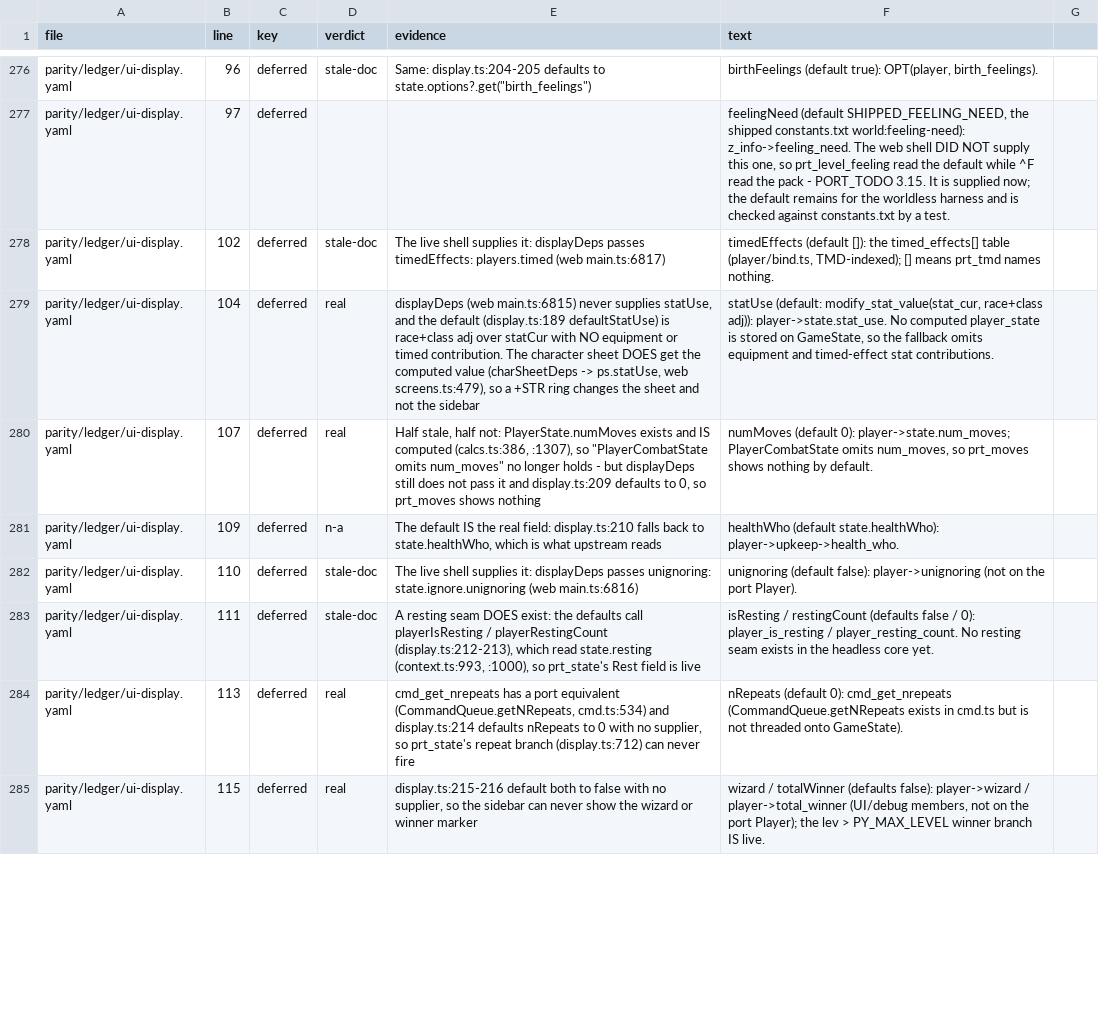
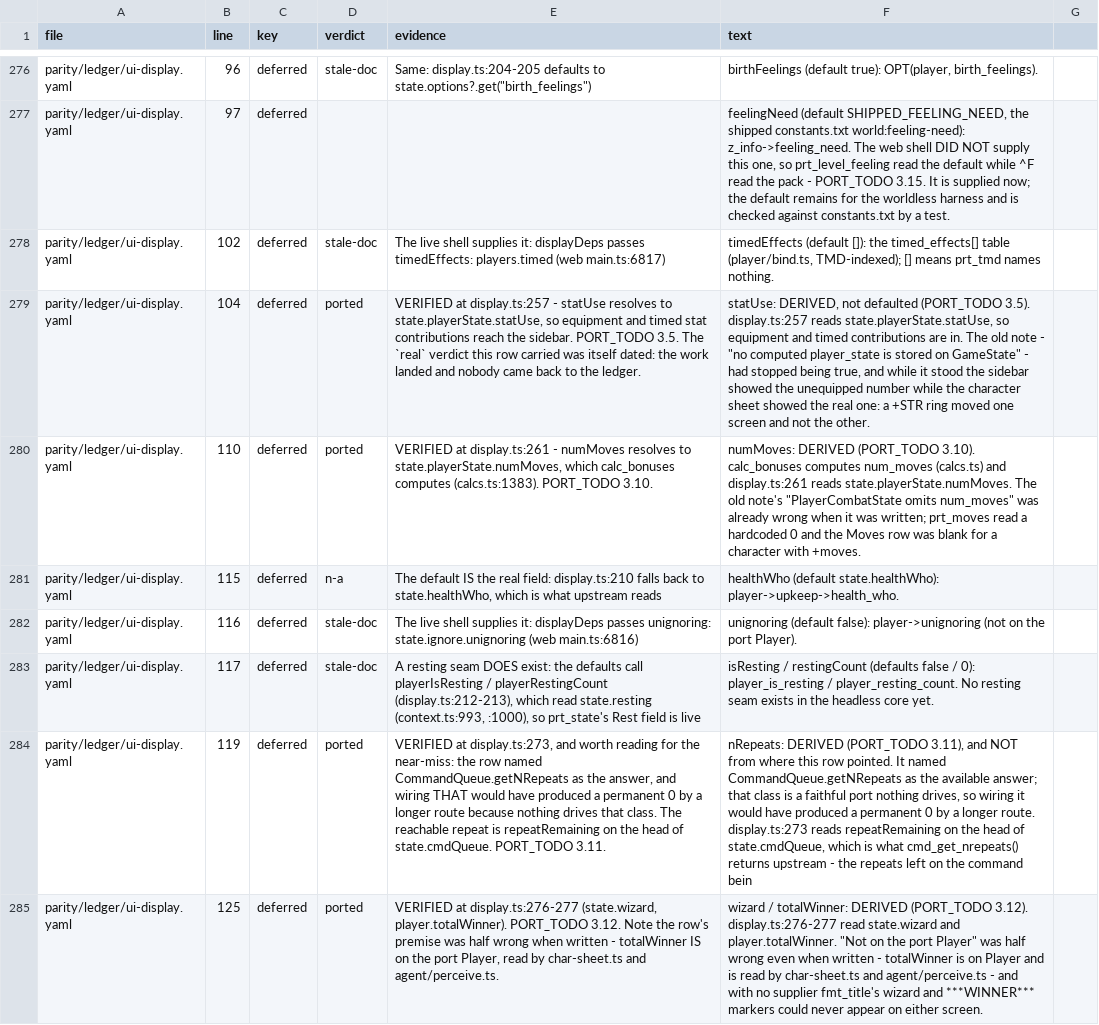
Before and after one commit to neostryder/neo-angband, a TSV file: parity/reports/ledger-deferred-items.tsv, drawn as a sheet; only a part is shown, gaps mark what is left out; the diff covers the shown part only; the diff names each change by its address in the sheet, - before the commit and + after, or states it on an @@ line.

```diff
--- a/parity/reports/ledger-deferred-items.tsv
+++ b/parity/reports/ledger-deferred-items.tsv
-D279:D280 (verdict): real
+D279:D280 (verdict): ported
-E279 (evidence): displayDeps (web main.ts:6815) never supplies statUse, and the default (display.ts:189 defaultStatUse) is race+class adj over statCur with NO equipment or timed contribution. The character sheet DOES get the computed value (charSheetDeps -> ps.statUse, web screens.ts:479), so a +STR ring changes the sheet and not the sidebar
+E279 (evidence): VERIFIED at display.ts:257 - statUse resolves to state.playerState.statUse, so equipment and timed stat contributions reach the sidebar. PORT_TODO 3.5. The `real` verdict this row carried was itself dated: the work landed and nobody came back to the ledger.
-F279 (text): statUse (default: modify_stat_value(stat_cur, race+class adj)): player->state.stat_use. No computed player_state is stored on GameState, so the fallback omits equipment and timed-effect stat contributions.
+F279 (text): statUse: DERIVED, not defaulted (PORT_TODO 3.5). display.ts:257 reads state.playerState.statUse, so equipment and timed contributions are in. The old note - "no computed player_state is stored on GameState" - had stopped being true, and while it stood the sidebar showed the unequipped number while the character sheet showed the real one: a +STR ring moved one screen and not the other.
-B280 (line): 107
+B280 (line): 110
-E280 (evidence): Half stale, half not: PlayerState.numMoves exists and IS computed (calcs.ts:386, :1307), so "PlayerCombatState omits num_moves" no longer holds - but displayDeps still does not pass it and display.ts:209 defaults to 0, so prt_moves shows nothing
+E280 (evidence): VERIFIED at display.ts:261 - numMoves resolves to state.playerState.numMoves, which calc_bonuses computes (calcs.ts:1383). PORT_TODO 3.10.
-F280 (text): numMoves (default 0): player->state.num_moves; PlayerCombatState omits num_moves, so prt_moves shows nothing by default.
+F280 (text): numMoves: DERIVED (PORT_TODO 3.10). calc_bonuses computes num_moves (calcs.ts) and display.ts:261 reads state.playerState.numMoves. The old note's "PlayerCombatState omits num_moves" was already wrong when it was written; prt_moves read a hardcoded 0 and the Moves row was blank for a character with +moves.
-B281 (line): 109
+B281 (line): 115
-B282 (line): 110
+B282 (line): 116
-B283 (line): 111
+B283 (line): 117
-B284 (line): 113
+B284 (line): 119
-D284:D285 (verdict): real
+D284:D285 (verdict): ported
-E284 (evidence): cmd_get_nrepeats has a port equivalent (CommandQueue.getNRepeats, cmd.ts:534) and display.ts:214 defaults nRepeats to 0 with no supplier, so prt_state's repeat branch (display.ts:712) can never fire
+E284 (evidence): VERIFIED at display.ts:273, and worth reading for the near-miss: the row named CommandQueue.getNRepeats as the answer, and wiring THAT would have produced a permanent 0 by a longer route because nothing drives that class. The reachable repeat is repeatRemaining on the head of state.cmdQueue. PORT_TODO 3.11.
-F284 (text): nRepeats (default 0): cmd_get_nrepeats (CommandQueue.getNRepeats exists in cmd.ts but is not threaded onto GameState).
+F284 (text): nRepeats: DERIVED (PORT_TODO 3.11), and NOT from where this row pointed. It named CommandQueue.getNRepeats as the available answer; that class is a faithful port nothing drives, so wiring it would have produced a permanent 0 by a longer route. display.ts:273 reads repeatRemaining on the head of state.cmdQueue, which is what cmd_get_nrepeats() returns upstream - the repeats left on the command bein
-B285 (line): 115
+B285 (line): 125
-E285 (evidence): display.ts:215-216 default both to false with no supplier, so the sidebar can never show the wizard or winner marker
+E285 (evidence): VERIFIED at display.ts:276-277 (state.wizard, player.totalWinner). PORT_TODO 3.12. Note the row's premise was half wrong when written - totalWinner IS on the port Player, read by char-sheet.ts and agent/perceive.ts.
-F285 (text): wizard / totalWinner (defaults false): player->wizard / player->total_winner (UI/debug members, not on the port Player); the lev > PY_MAX_LEVEL winner branch IS live.
+F285 (text): wizard / totalWinner: DERIVED (PORT_TODO 3.12). display.ts:276-277 read state.wizard and player.totalWinner. "Not on the port Player" was half wrong even when written - totalWinner is on Player and is read by char-sheet.ts and agent/perceive.ts - and with no supplier fmt_title's wizard and ***WINNER*** markers could never appear on either screen.
```
Also changed, not shown: 2 removed rows and 44 edited cells elsewhere in this file, 8 other files.
